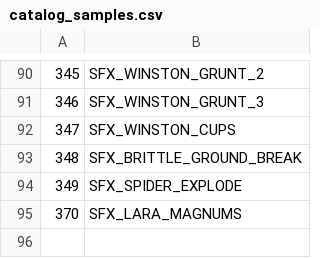
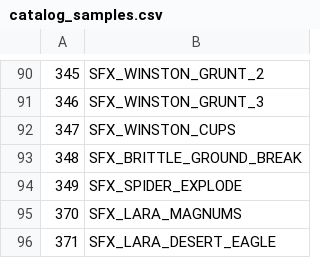
Before and after one commit to LostArtefacts/TRX, a CSV file: data/tr2/ship/cfg/catalog_samples.csv, drawn as a sheet; only a part is shown, gaps mark what is left out.

```diff
--- a/data/tr2/ship/cfg/catalog_samples.csv
+++ b/data/tr2/ship/cfg/catalog_samples.csv
@@ -95 +95,2 @@
 370, SFX_LARA_MAGNUMS
+371, SFX_LARA_DESERT_EAGLE
```
Also changed, not shown: data/tr2/ship/cfg/catalog_objects.csv, 8 other files.
